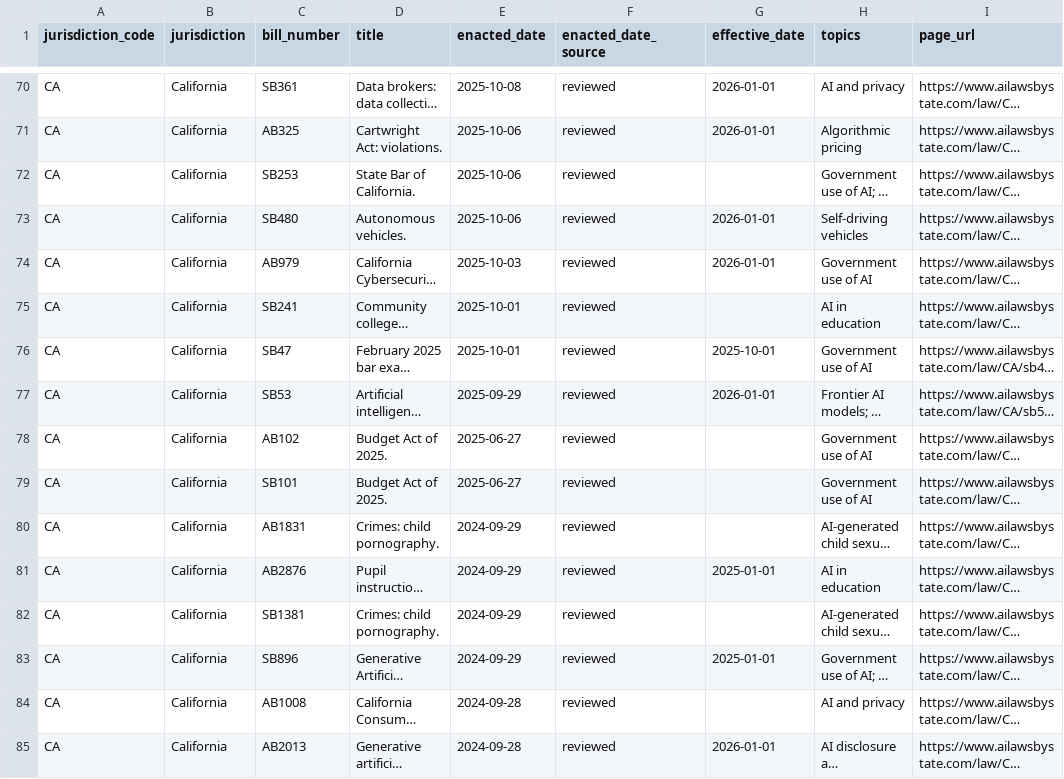
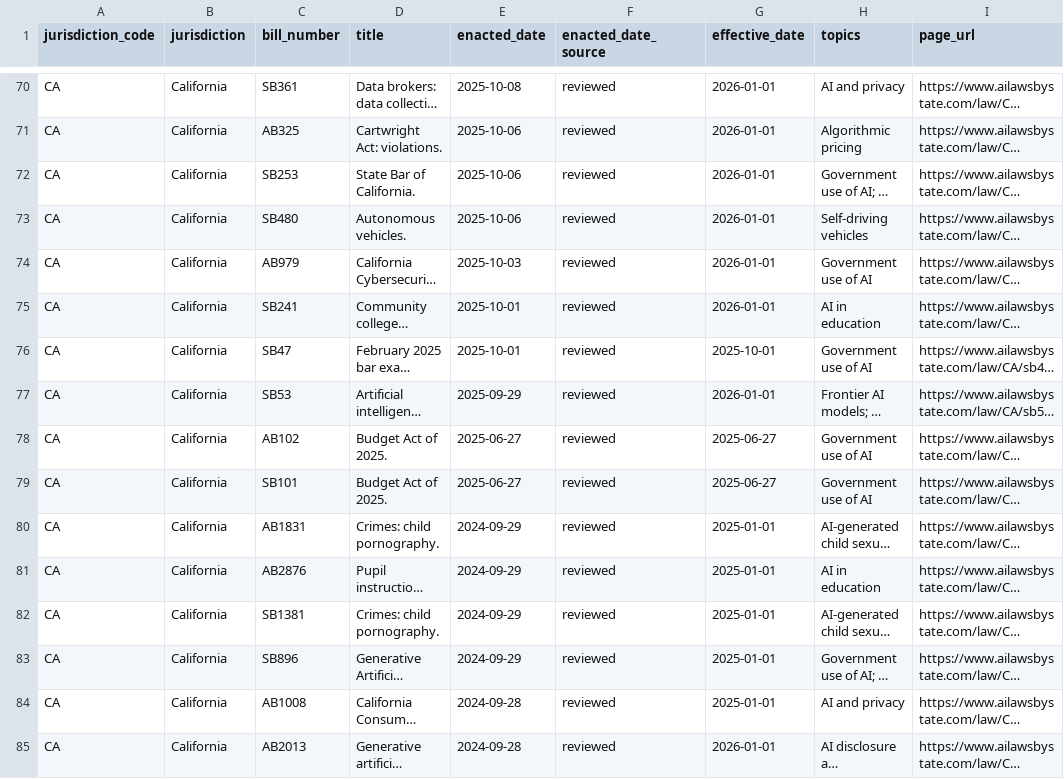
Before and after one commit to ailawsbystate/ai-laws-data, a CSV file: data/ai-laws.csv, drawn as a sheet; only a part is shown, gaps mark what is left out; long unchanged cells end in …; the diff covers the shown part only; the diff names each change by its address in the sheet, - before the commit and + after, or states it on an @@ line.

Commit message:
Data as of 2026-11-09: 536 enacted AI laws

```diff
--- a/data/ai-laws.csv
+++ b/data/ai-laws.csv
-G72 (effective_date): (empty)
+G72 (effective_date): 2026-01-01
-G75 (effective_date): (empty)
+G75 (effective_date): 2026-01-01
-G78:G79 (effective_date): (empty)
+G78:G79 (effective_date): 2025-06-27
-G80 (effective_date): (empty)
+G80 (effective_date): 2025-01-01
-G82 (effective_date): (empty)
+G82 (effective_date): 2025-01-01
-G84 (effective_date): (empty)
+G84 (effective_date): 2025-01-01
```
Also changed, not shown: 83 edited cells elsewhere in this file, 3 other files.
